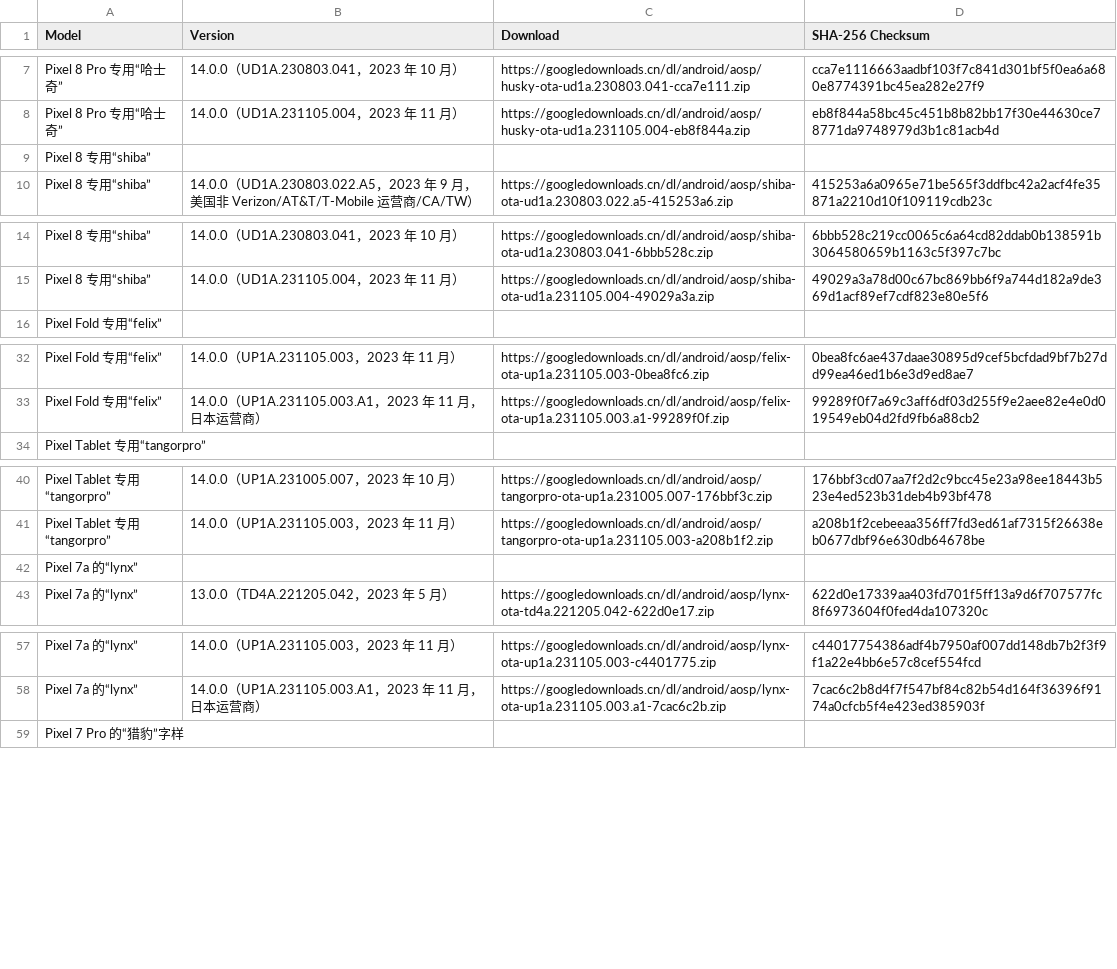
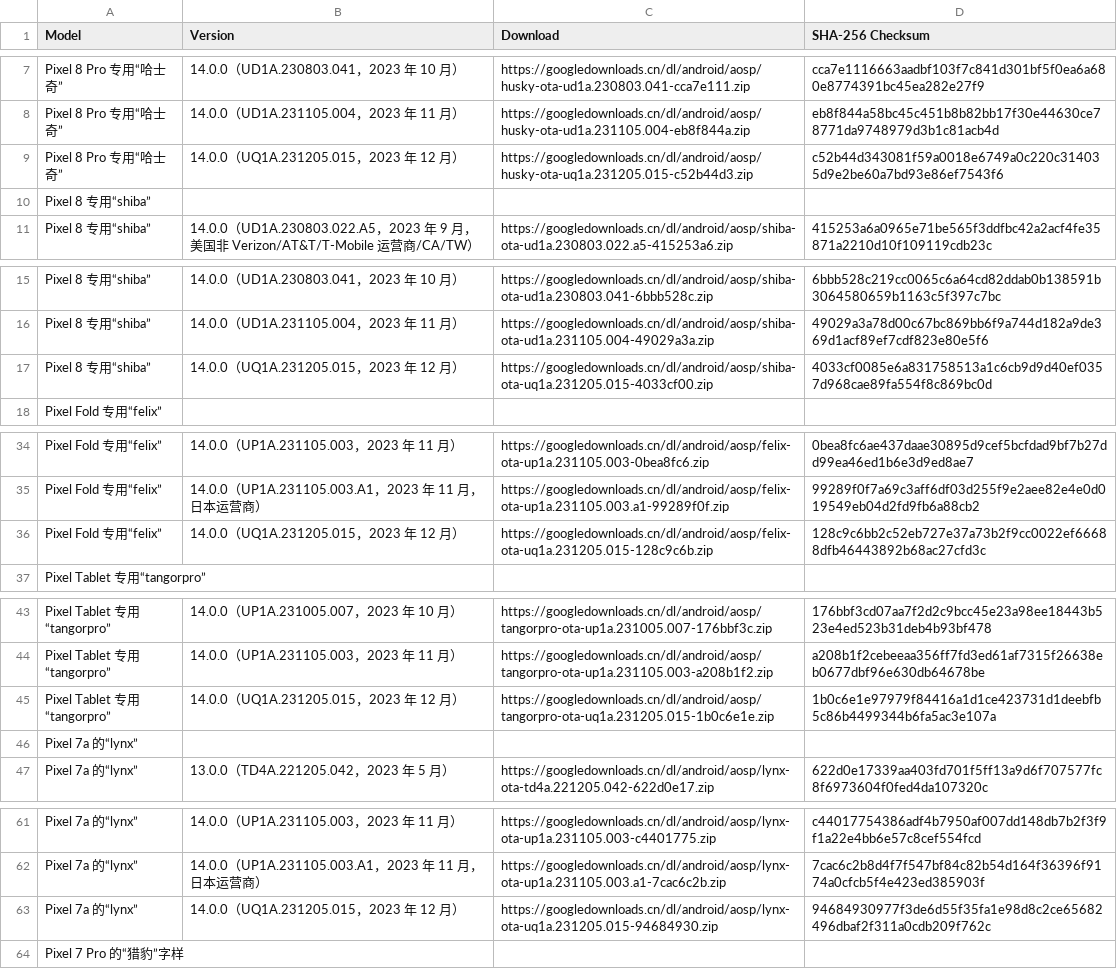
Before and after one commit to parserpp/get_android_data, a CSV file: data/android_ota_images.csv, drawn as a sheet; only a part is shown, gaps mark what is left out; the diff covers the shown part only.

```diff
--- a/data/android_ota_images.csv
+++ b/data/android_ota_images.csv
@@ -8,2 +8,3 @@ Pixel 8 Pro 专用“哈士奇”,14.0.0（UD1A.230803.041，2023 年 10 月）,
 Pixel 8 Pro 专用“哈士奇”,14.0.0（UD1A.231105.004，2023 年 11 月）,https://googledownloads.cn/dl/android/aosp/husky-ota-ud1a.231105.004-eb8f844a.zip,eb8f844a58bc45c451b8b82bb17f30e44630ce78771da9748979d3b1c81acb4d
+Pixel 8 Pro 专用“哈士奇”,14.0.0（UQ1A.231205.015，2023 年 12 月）,https://googledownloads.cn/dl/android/aosp/husky-ota-uq1a.231205.015-c52b44d3.zip,c52b44d343081f59a0018e6749a0c220c314035d9e2be60a7bd93e86ef7543f6
 Pixel 8 专用“shiba”
@@ -15,2 +16,3 @@ Pixel 8 专用“shiba”,14.0.0（UD1A.230803.041，2023 年 10 月）,https://
 Pixel 8 专用“shiba”,14.0.0（UD1A.231105.004，2023 年 11 月）,https://googledownloads.cn/dl/android/aosp/shiba-ota-ud1a.231105.004-49029a3a.zip,49029a3a78d00c67bc869bb6f9a744d182a9de369d1acf89ef7cdf823e80e5f6
+Pixel 8 专用“shiba”,14.0.0（UQ1A.231205.015，2023 年 12 月）,https://googledownloads.cn/dl/android/aosp/shiba-ota-uq1a.231205.015-4033cf00.zip,4033cf0085e6a831758513a1c6cb9d9d40ef0357d968cae89fa554f8c869bc0d
 Pixel Fold 专用“felix”
@@ -33,2 +35,3 @@ Pixel Fold 专用“felix”,14.0.0（UP1A.231105.003，2023 年 11 月）,https
 Pixel Fold 专用“felix”,14.0.0（UP1A.231105.003.A1，2023 年 11 月，日本运营商）,https://googledownloads.cn/dl/android/aosp/felix-ota-up1a.231105.003.a1-99289f0f.zip,99289f0f7a69c3aff6df03d255f9e2aee82e4e0d019549eb04d2fd9fb6a88cb2
+Pixel Fold 专用“felix”,14.0.0（UQ1A.231205.015，2023 年 12 月）,https://googledownloads.cn/dl/android/aosp/felix-ota-uq1a.231205.015-128c9c6b.zip,128c9c6bb2c52eb727e37a73b2f9cc0022ef66688dfb46443892b68ac27cfd3c
 Pixel Tablet 专用“tangorpro”
@@ -41,2 +44,3 @@ Pixel Tablet 专用“tangorpro”,14.0.0（UP1A.231005.007，2023 年 10 月）
 Pixel Tablet 专用“tangorpro”,14.0.0（UP1A.231105.003，2023 年 11 月）,https://googledownloads.cn/dl/android/aosp/tangorpro-ota-up1a.231105.003-a208b1f2.zip,a208b1f2cebeeaa356ff7fd3ed61af7315f26638eb0677dbf96e630db64678be
+Pixel Tablet 专用“tangorpro”,14.0.0（UQ1A.231205.015，2023 年 12 月）,https://googledownloads.cn/dl/android/aosp/tangorpro-ota-uq1a.231205.015-1b0c6e1e.zip,1b0c6e1e97979f84416a1d1ce423731d1deebfb5c86b4499344b6fa5ac3e107a
 Pixel 7a 的“lynx”
@@ -58,2 +62,3 @@ Pixel 7a 的“lynx”,14.0.0（UP1A.231105.003，2023 年 11 月）,https://goo
 Pixel 7a 的“lynx”,14.0.0（UP1A.231105.003.A1，2023 年 11 月，日本运营商）,https://googledownloads.cn/dl/android/aosp/lynx-ota-up1a.231105.003.a1-7cac6c2b.zip,7cac6c2b8d4f7f547bf84c82b54d164f36396f9174a0cfcb5f4e423ed385903f
+Pixel 7a 的“lynx”,14.0.0（UQ1A.231205.015，2023 年 12 月）,https://googledownloads.cn/dl/android/aosp/lynx-ota-uq1a.231205.015-94684930.zip,94684930977f3de6d55f35fa1e98d8c2ce65682496dbaf2f311a0cdb209f762c
 Pixel 7 Pro 的“猎豹”字样
```
Also changed, not shown: 6 added rows elsewhere in this file, data/mi_gms_devices.csv, 1 other file.
